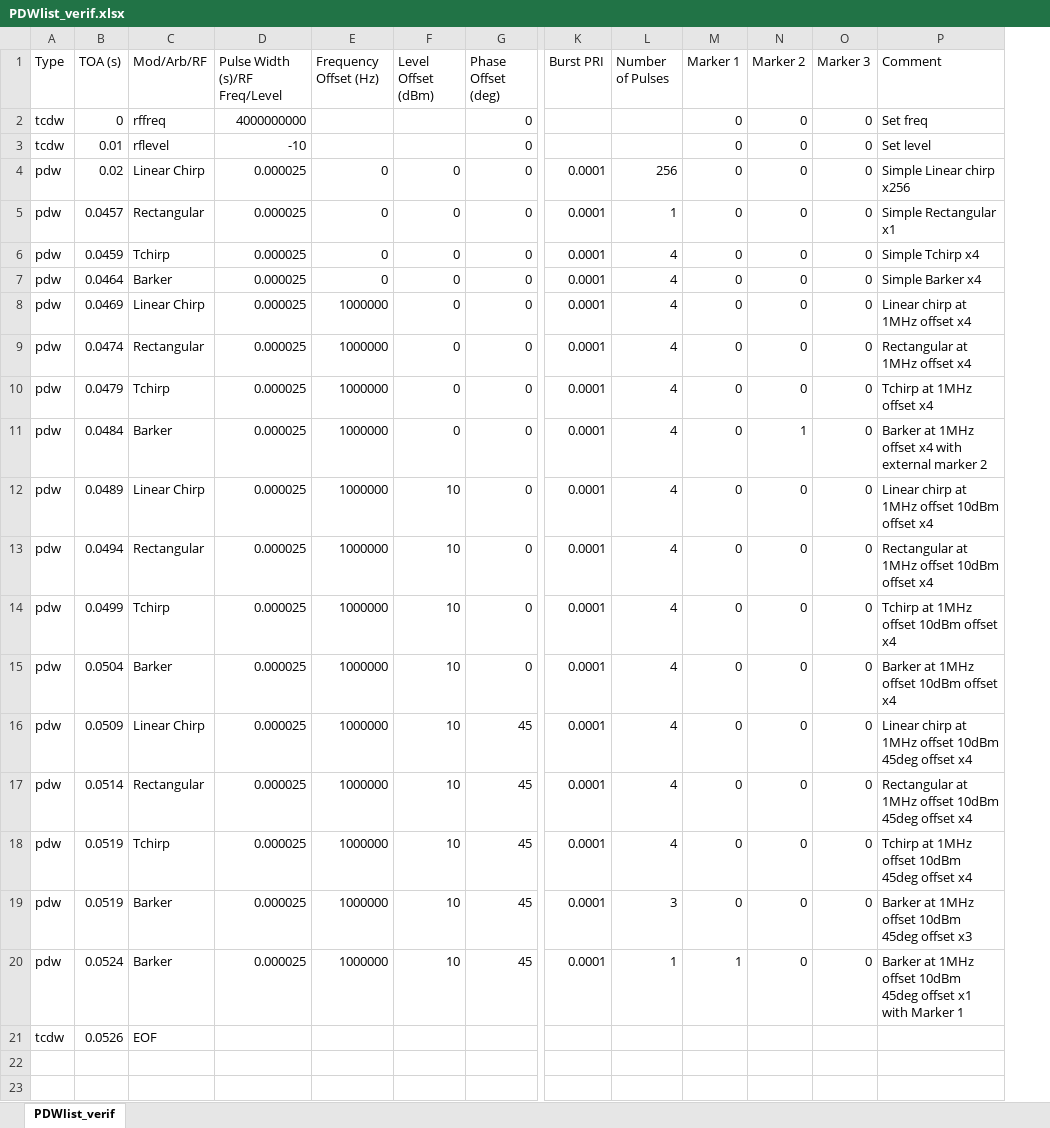
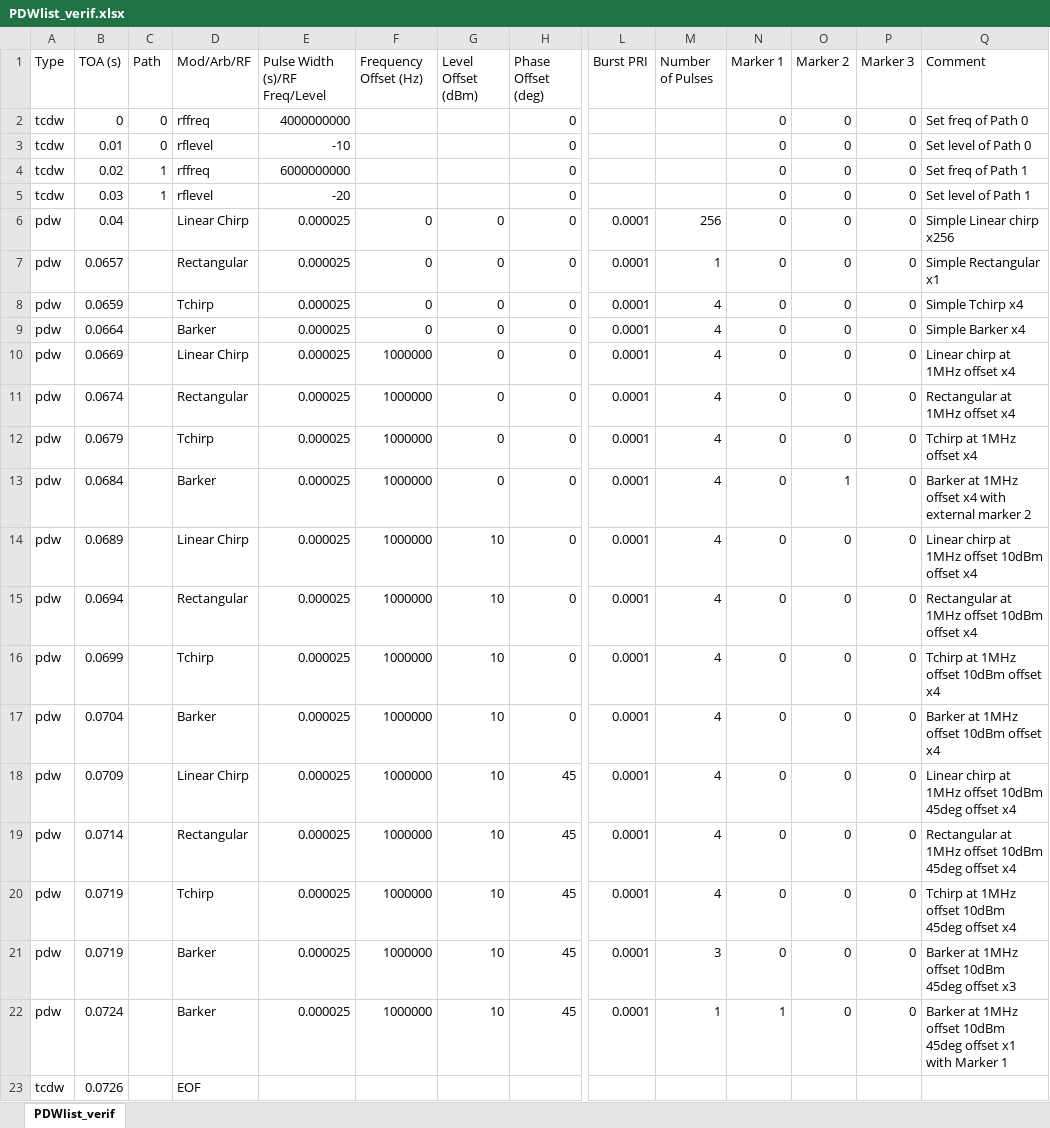
Before and after one commit to luke-grantham-rsa/xdw_file_playback, an Excel workbook: PDWlist_verif.xlsx, sheet PDWlist_verif, drawn as a sheet; only a part is shown, gaps mark what is left out; values as stored, in another font and other column widths than the file's, no borders; addresses are those after the commit; rows hold the shown columns only; the diff names each change by its address in the sheet, - before the commit and + after, or states it on an @@ line.

Commit message:
Updated to support PATH variable for two RF path freq and level changes.

```diff
--- a/PDWlist_verif.xlsx (sheet PDWlist_verif)
+++ b/PDWlist_verif.xlsx (sheet PDWlist_verif)
+column C (Path), rows 2-3: 0 | 0
-Q2 (Comment): Set freq
+Q2 (Comment): Set freq of Path 0
-Q3 (Comment): Set level
+Q3 (Comment): Set level of Path 0
+row 4: tcdw | 0.02 | 1 | rffreq | 6000000000 |  |  | 0 |  |  | 0 | 0 | 0 | Set freq of Path 1
+row 5: tcdw | 0.03 | 1 | rflevel | -20 |  |  | 0 |  |  | 0 | 0 | 0 | Set level of Path 1
-B6 (TOA (s)): 0.02
+B6 (TOA (s)): 0.04
-B7 (TOA (s)): 0.0457
+B7 (TOA (s)): 0.0657
-B8 (TOA (s)): 0.0459
+B8 (TOA (s)): 0.0659
-B9 (TOA (s)): 0.0464
+B9 (TOA (s)): 0.0664
-B10 (TOA (s)): 0.0469
+B10 (TOA (s)): 0.0669
-B11 (TOA (s)): 0.0474
+B11 (TOA (s)): 0.0674
-B12 (TOA (s)): 0.0479
+B12 (TOA (s)): 0.0679
-B13 (TOA (s)): 0.0484
+B13 (TOA (s)): 0.0684
-B14 (TOA (s)): 0.0489
+B14 (TOA (s)): 0.0689
-B15 (TOA (s)): 0.0494
+B15 (TOA (s)): 0.0694
-B16 (TOA (s)): 0.0499
+B16 (TOA (s)): 0.0699
-B17 (TOA (s)): 0.0504
+B17 (TOA (s)): 0.0704
-B18 (TOA (s)): 0.0509
+B18 (TOA (s)): 0.0709
-B19 (TOA (s)): 0.0514
+B19 (TOA (s)): 0.0714
-B20:B21 (TOA (s)): 0.0519
+B20:B21 (TOA (s)): 0.0719
-B22 (TOA (s)): 0.0524
+B22 (TOA (s)): 0.0724
-B23 (TOA (s)): 0.0526
+B23 (TOA (s)): 0.0726
```
Also changed, not shown: 5 other files.
